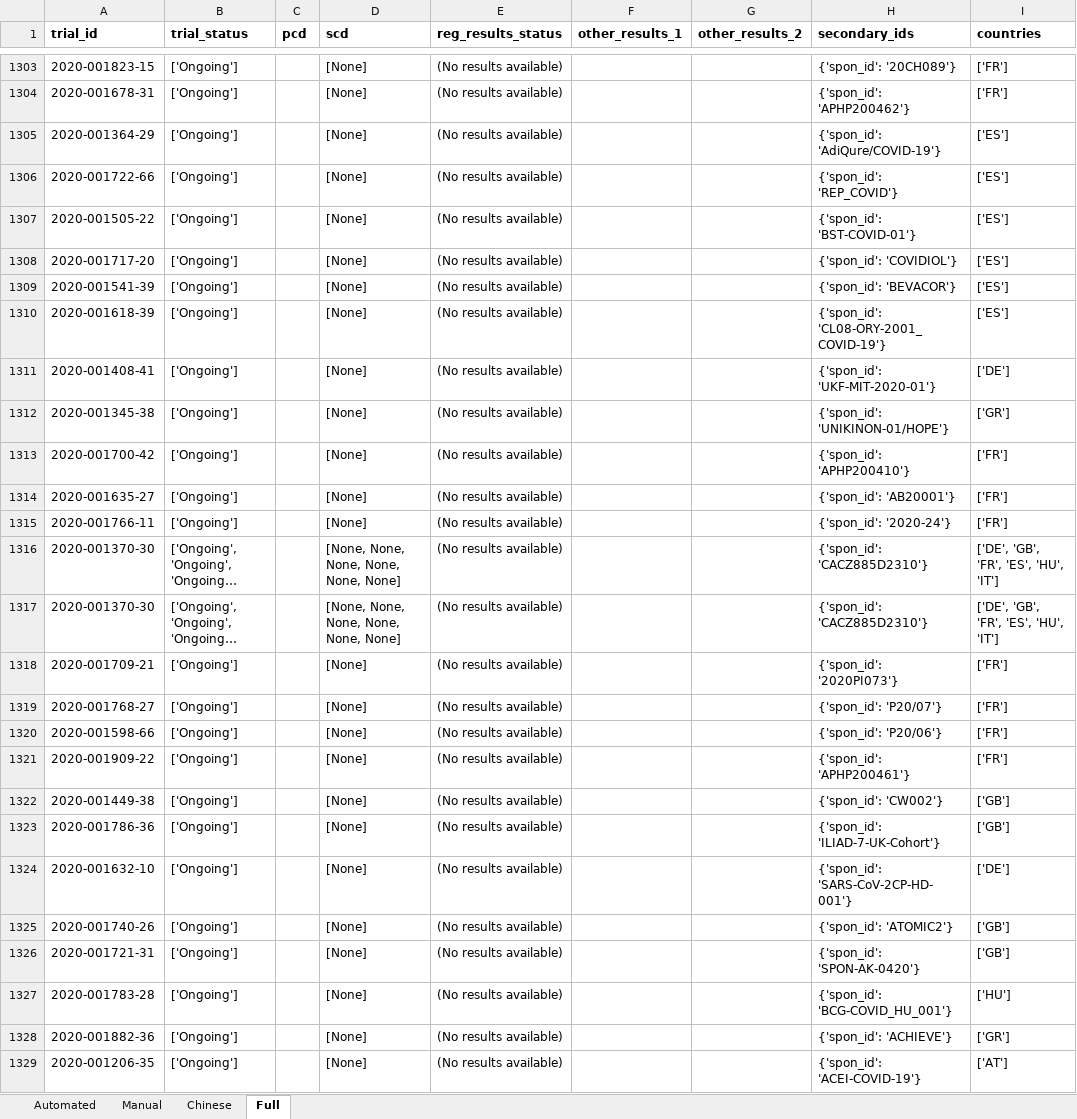
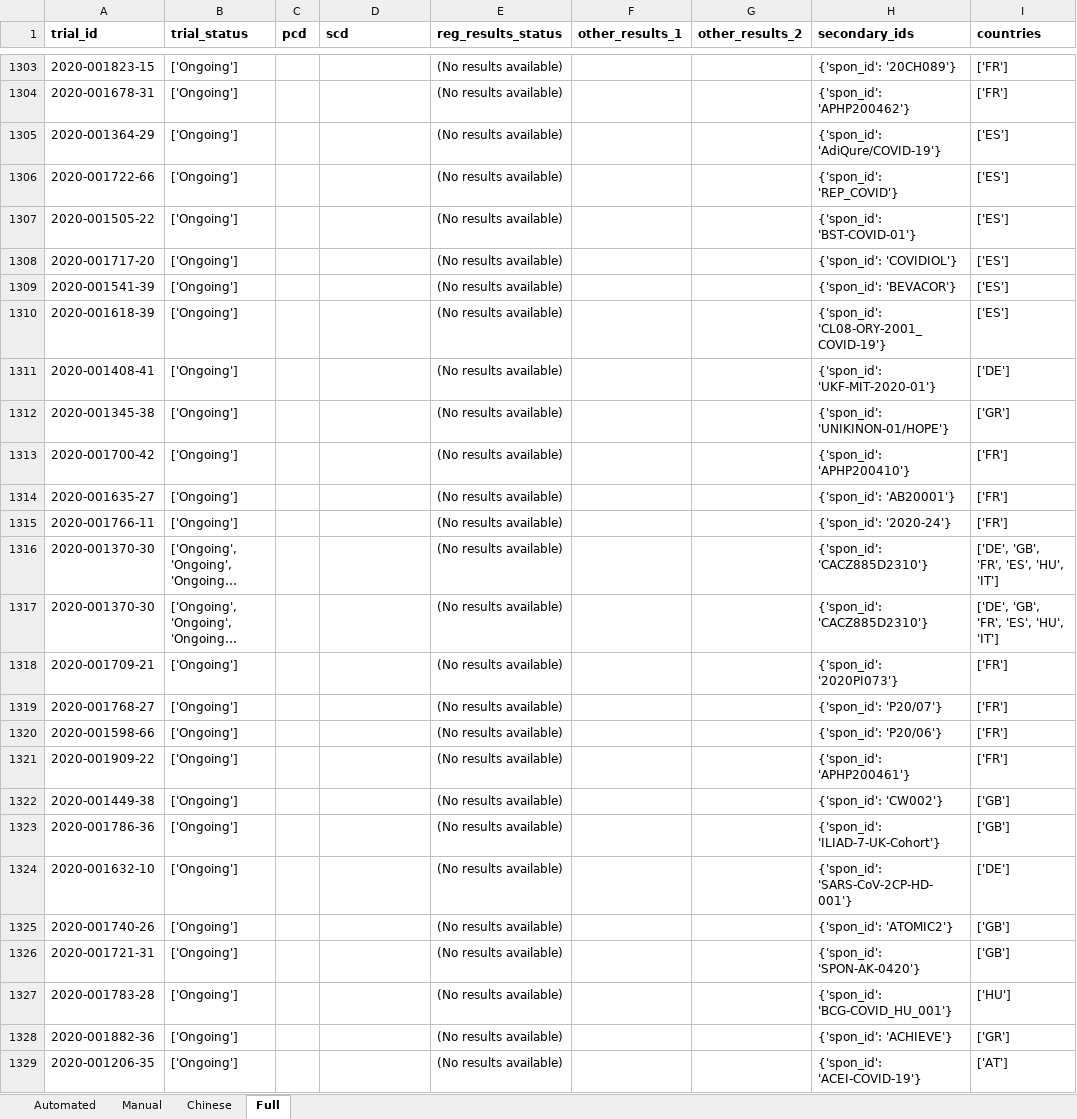
Before and after one commit to ebmdatalab/covid19_results_reporting, an Excel workbook: data/registry_data/registry_data.xlsx, sheet Full, drawn as a sheet; only a part is shown, gaps mark what is left out; long unchanged cells end in …; values as stored, in another font and other column widths than the file's, no borders; the diff covers the shown part only; the diff names each change by its address in the sheet, - before the commit and + after, or states it on an @@ line.

```diff
--- a/data/registry_data/registry_data.xlsx (sheet Full)
+++ b/data/registry_data/registry_data.xlsx (sheet Full)
-D1303:D1315 (scd): [None]
+D1303:D1315 (scd): (empty)
-D1316:D1317 (scd): [None, None, None, None, None, None]
+D1316:D1317 (scd): (empty)
-D1318:D1329 (scd): [None]
+D1318:D1329 (scd): (empty)
```
Also changed, not shown: 151 edited cells elsewhere in this sheet, sheet Automated, 5 other files.
